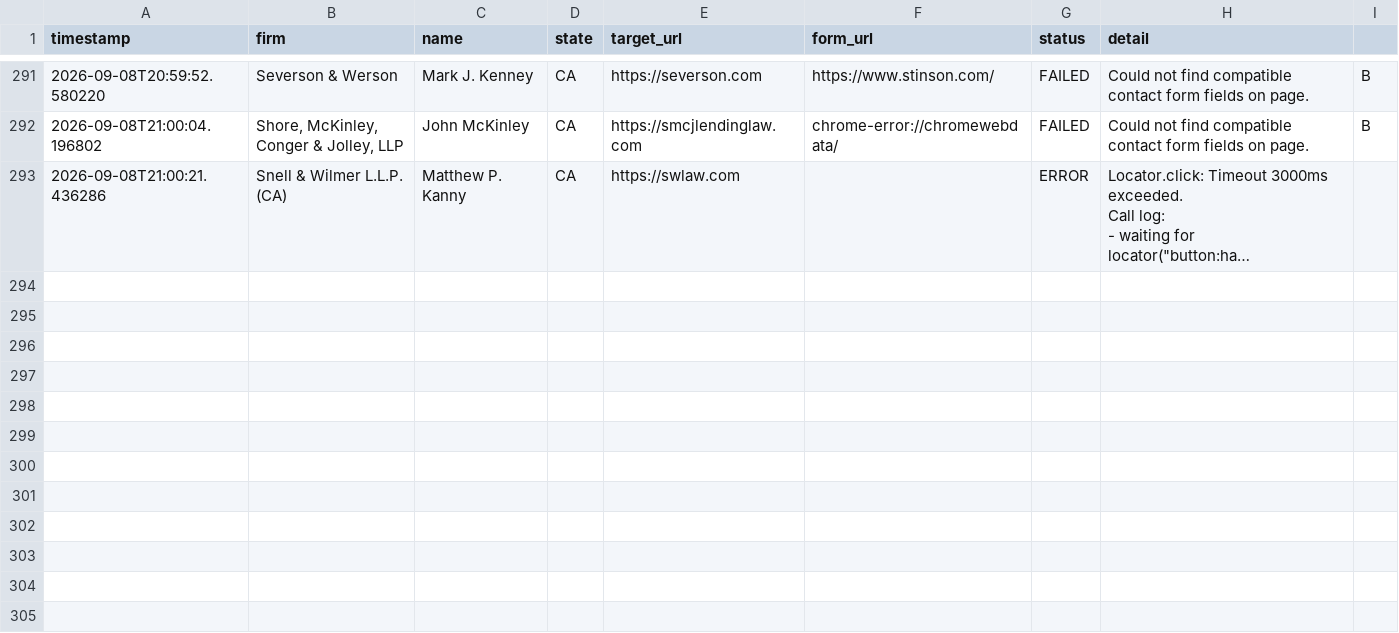
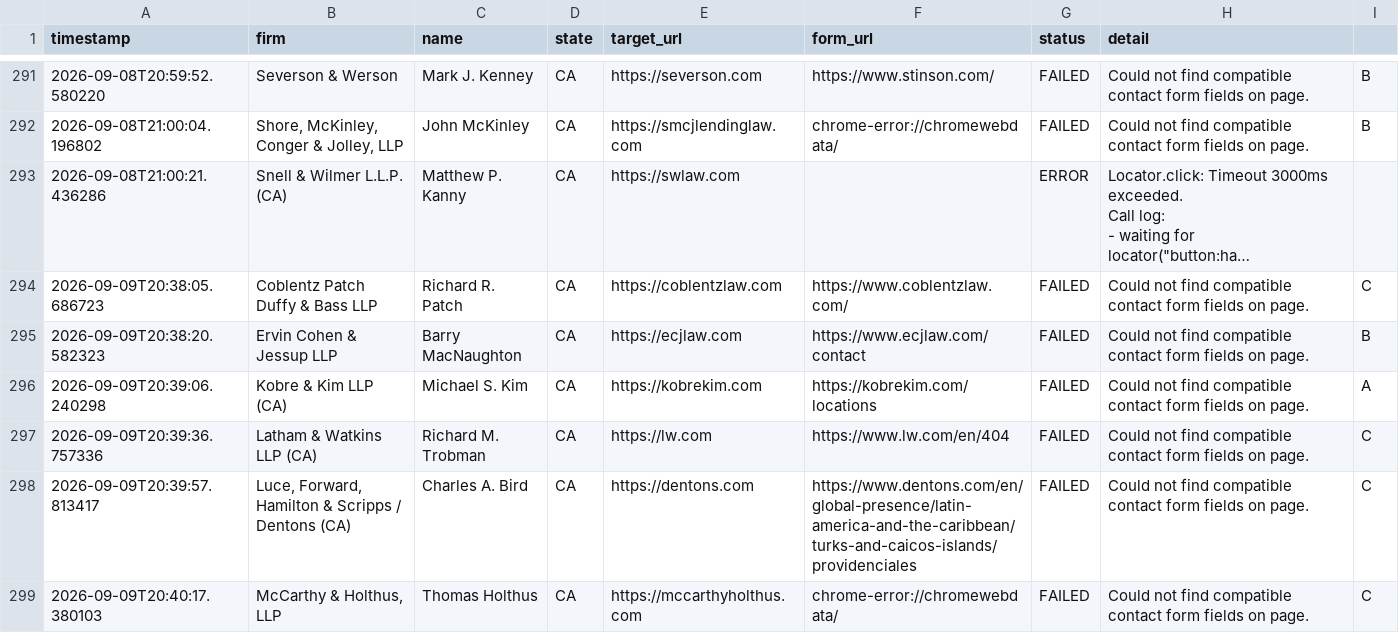
Before and after one commit to daveestaaqui/revenue-engine, a CSV file: outreach/form_submissions_log.csv, drawn as a sheet; only a part is shown, gaps mark what is left out; long unchanged cells end in …; the diff covers the shown part only; the diff names each change by its address in the sheet, - before the commit and + after, or states it on an @@ line.

Commit message:
chore(outreach): recorded daily law firm contact form submissions [skip ci]

```diff
--- a/outreach/form_submissions_log.csv
+++ b/outreach/form_submissions_log.csv
+row 294: 2026-09-09T20:38:05.686723 | Coblentz Patch Duffy & Bass LLP | Richard R. Patch | CA | https://coblentzlaw.com | https://www.coblentzlaw.com/ | FAILED | Could not find compatible contact form fields on page. | C
+row 295: 2026-09-09T20:38:20.582323 | Ervin Cohen & Jessup LLP | Barry MacNaughton | CA | https://ecjlaw.com | https://www.ecjlaw.com/contact | FAILED | Could not find compatible contact form fields on page. | B
+row 296: 2026-09-09T20:39:06.240298 | Kobre & Kim LLP (CA) | Michael S. Kim | CA | https://kobrekim.com | https://kobrekim.com/locations | FAILED | Could not find compatible contact form fields on page. | A
+row 297: 2026-09-09T20:39:36.757336 | Latham & Watkins LLP (CA) | Richard M. Trobman | CA | https://lw.com | https://www.lw.com/en/404 | FAILED | Could not find compatible contact form fields on page. | C
+row 298: 2026-09-09T20:39:57.813417 | Luce, Forward, Hamilton & Scripps / Dentons (CA) | Charles A. Bird | CA | https://dentons.com | https://www.dentons.com/en/global-presence/latin-america-and-the-caribbean/turks-and-caicos-islands/providenciales | FAILED | Could not find compatible contact form fields on page. | C
+row 299: 2026-09-09T20:40:17.380103 | McCarthy & Holthus, LLP | Thomas Holthus | CA | https://mccarthyholthus.com | chrome-error://chromewebdata/ | FAILED | Could not find compatible contact form fields on page. | C
```
Also changed, not shown: 6 added rows elsewhere in this file, 1 other file.
